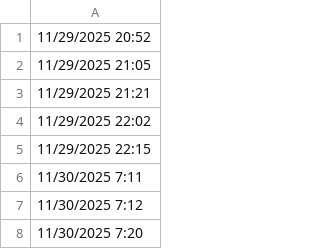
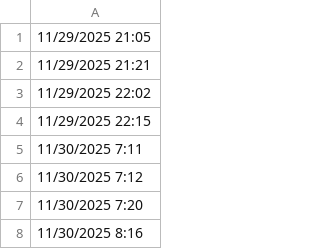
Before and after one commit to lethanhtannhat/huynhbaophuongthy, a CSV file: time.csv, drawn as a sheet; only a part is shown; the shorter side is filled out with more unchanged rows; the diff names each change by its address in the sheet, - before the commit and + after, or states it on an @@ line.

```diff
--- a/time.csv
+++ b/time.csv
-row 1: 11/29/2025 20:52
```
Also changed, not shown: 1 other file.
